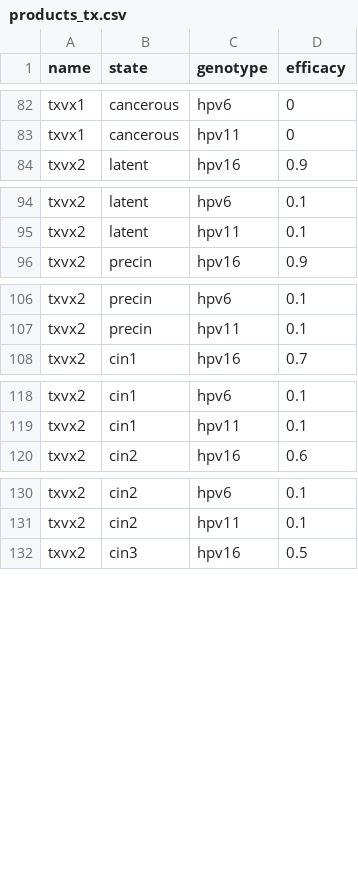
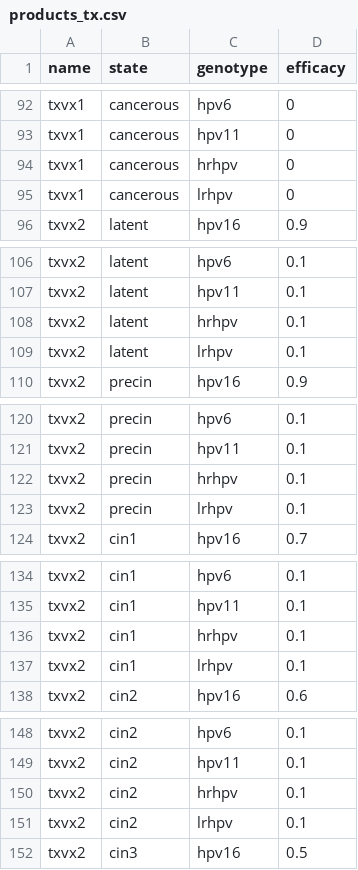
Before and after one commit to InstituteforDiseaseModeling/hpvsim, a CSV file: hpvsim/data/products_tx.csv, drawn as a sheet; only a part is shown, gaps mark what is left out; the diff covers the shown part only; the diff names each change by its address in the sheet, - before the commit and + after, or states it on an @@ line.

```diff
--- a/hpvsim/data/products_tx.csv
+++ b/hpvsim/data/products_tx.csv
+row 94: txvx1 | cancerous | hrhpv | 0
+row 95: txvx1 | cancerous | lrhpv | 0
+row 108: txvx2 | latent | hrhpv | 0.1
+row 109: txvx2 | latent | lrhpv | 0.1
+row 122: txvx2 | precin | hrhpv | 0.1
+row 123: txvx2 | precin | lrhpv | 0.1
+row 136: txvx2 | cin1 | hrhpv | 0.1
+row 137: txvx2 | cin1 | lrhpv | 0.1
+row 150: txvx2 | cin2 | hrhpv | 0.1
+row 151: txvx2 | cin2 | lrhpv | 0.1
```
Also changed, not shown: 14 added rows elsewhere in this file, hpvsim/data/products_dx.csv, hpvsim/data/products_vx.csv.
